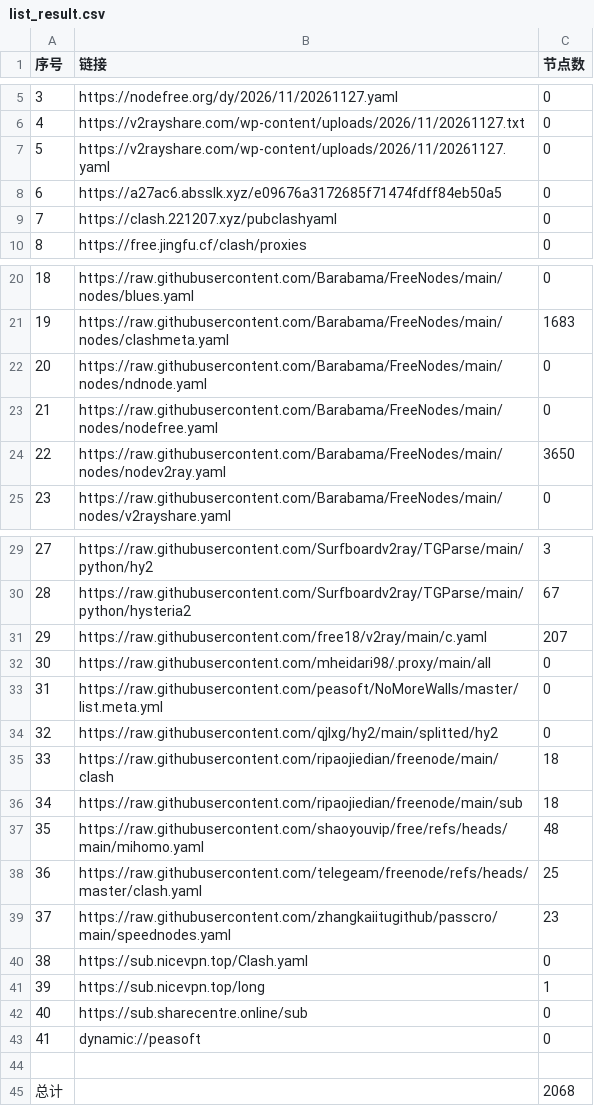
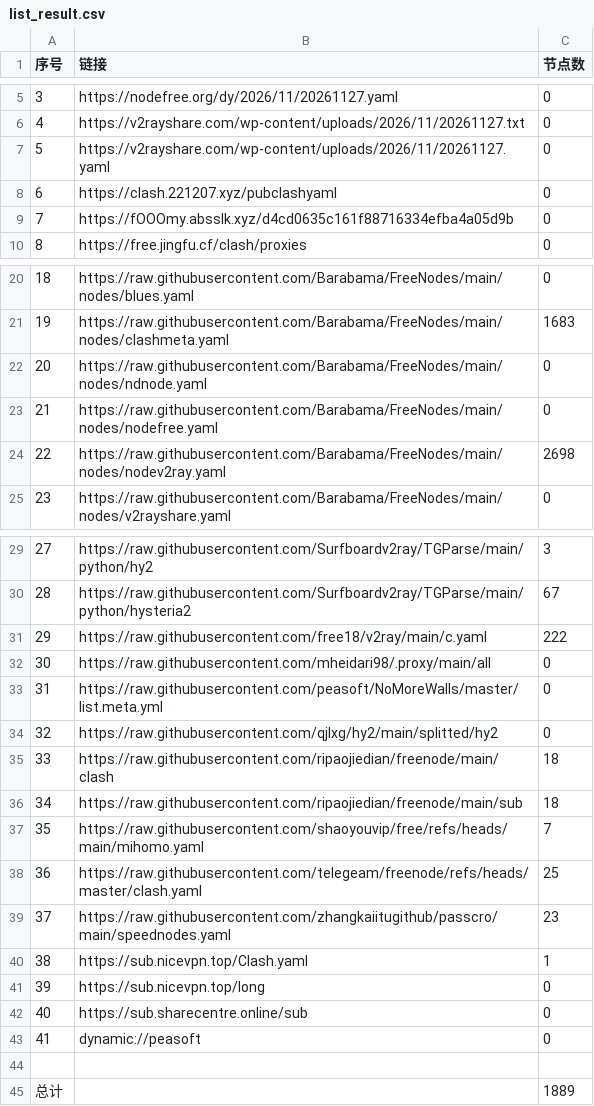
Before and after one commit to y1242067002/yfp, a CSV file: list_result.csv, drawn as a sheet; only a part is shown, gaps mark what is left out.

```diff
--- a/list_result.csv
+++ b/list_result.csv
@@ -7,4 +7,4 @@
 5,https://v2rayshare.com/wp-content/uploads/2026/11/20261127.yaml,0
-6,https://a27ac6.absslk.xyz/e09676a3172685f71474fdff84eb50a5,0
-7,https://clash.221207.xyz/pubclashyaml,0
+6,https://clash.221207.xyz/pubclashyaml,0
+7,https://fOOOmy.absslk.xyz/d4cd0635c161f88716334efba4a05d9b,0
 8,https://free.jingfu.cf/clash/proxies,0
@@ -23,3 +23,3 @@
 21,https://raw.githubusercontent.com/Barabama/FreeNodes/main/nodes/nodefree.yaml,0
-22,https://raw.githubusercontent.com/Barabama/FreeNodes/main/nodes/nodev2ray.yaml,3650
+22,https://raw.githubusercontent.com/Barabama/FreeNodes/main/nodes/nodev2ray.yaml,2698
 23,https://raw.githubusercontent.com/Barabama/FreeNodes/main/nodes/v2rayshare.yaml,0
@@ -30,3 +30,3 @@
 28,https://raw.githubusercontent.com/Surfboardv2ray/TGParse/main/python/hysteria2,67
-29,https://raw.githubusercontent.com/free18/v2ray/main/c.yaml,207
+29,https://raw.githubusercontent.com/free18/v2ray/main/c.yaml,222
 30,https://raw.githubusercontent.com/mheidari98/.proxy/main/all,0
@@ -36,7 +36,7 @@
 34,https://raw.githubusercontent.com/ripaojiedian/freenode/main/sub,18
-35,https://raw.githubusercontent.com/shaoyouvip/free/refs/heads/main/mihomo.yaml,48
+35,https://raw.githubusercontent.com/shaoyouvip/free/refs/heads/main/mihomo.yaml,7
 36,https://raw.githubusercontent.com/telegeam/freenode/refs/heads/master/clash.yaml,25
 37,https://raw.githubusercontent.com/zhangkaiitugithub/passcro/main/speednodes.yaml,23
-38,https://sub.nicevpn.top/Clash.yaml,0
-39,https://sub.nicevpn.top/long,1
+38,https://sub.nicevpn.top/Clash.yaml,1
+39,https://sub.nicevpn.top/long,0
 40,https://sub.sharecentre.online/sub,0
@@ -44,2 +44,2 @@
 
-总计,,2068
+总计,,1889
```
Also changed, not shown: 38 other files.
